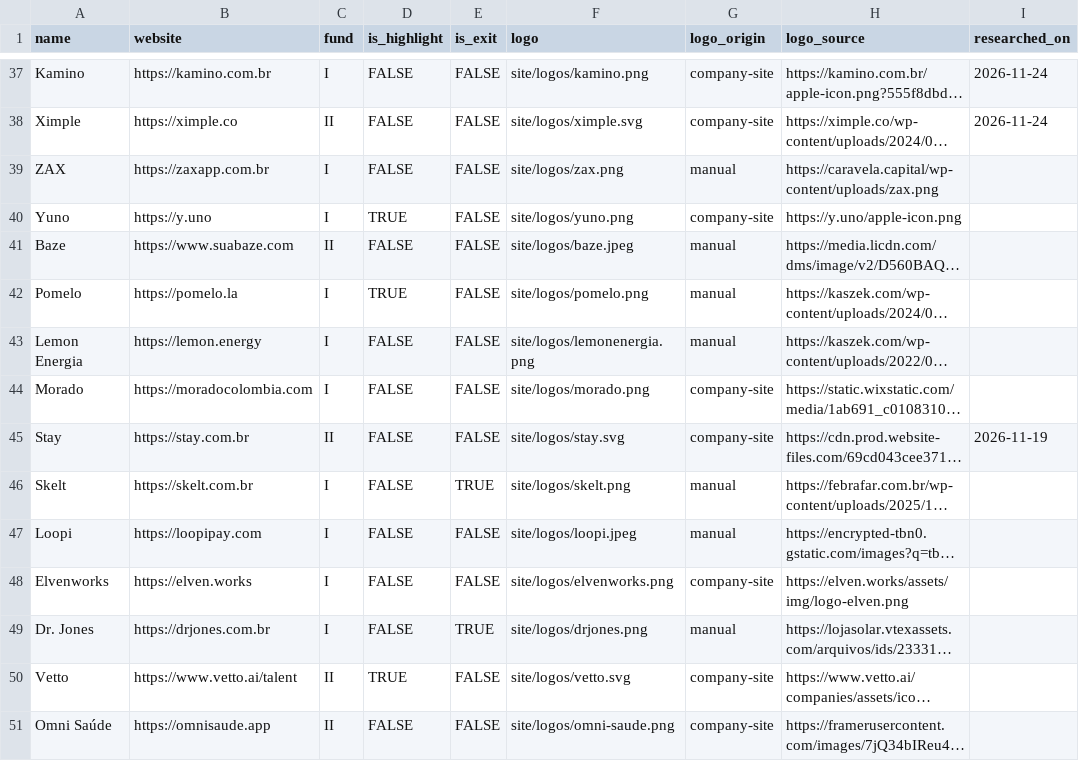
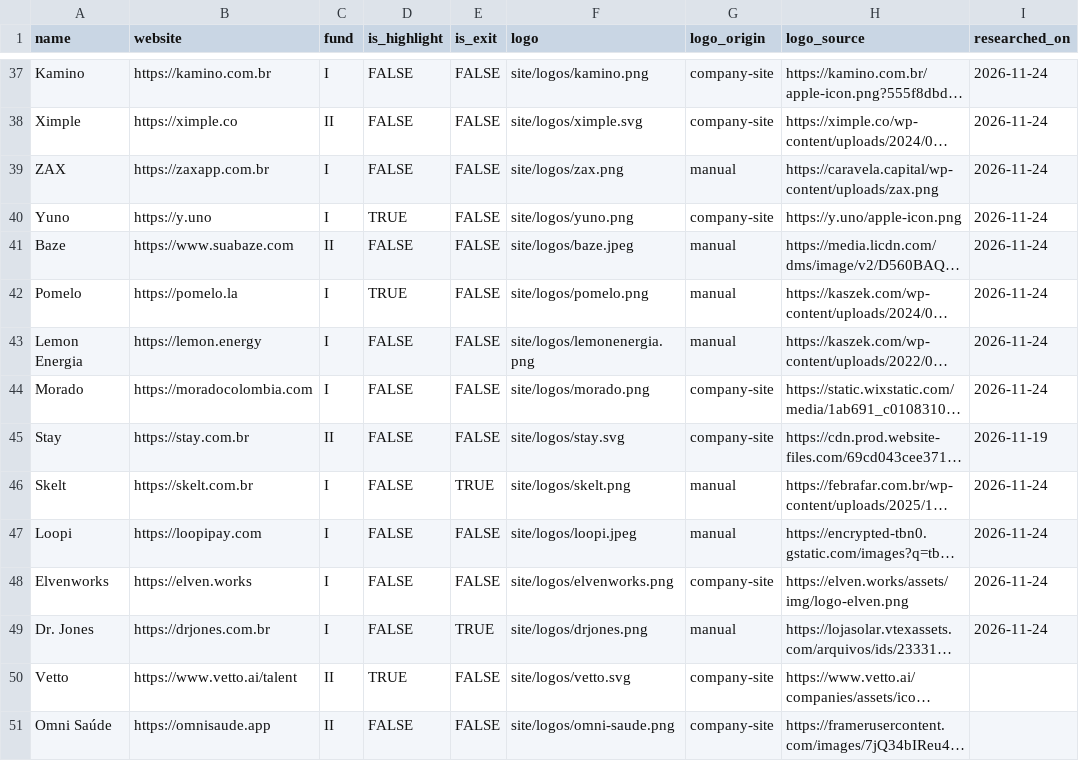
Before and after one commit to antoniobentopereira/vc-map, a CSV file: data/companies.csv, drawn as a sheet; only a part is shown, gaps mark what is left out; long unchanged cells end in …; the diff names each change by its address in the sheet, - before the commit and + after, or states it on an @@ line.

```diff
--- a/data/companies.csv
+++ b/data/companies.csv
-I39:I44 (researched_on): (empty)
+I39:I44 (researched_on): 2026-11-24
-I46:I49 (researched_on): (empty)
+I46:I49 (researched_on): 2026-11-24
```
Also changed, not shown: data/sectors.csv, 4 other files.
